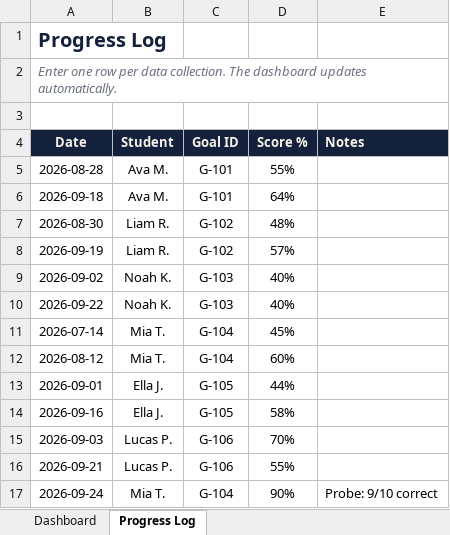
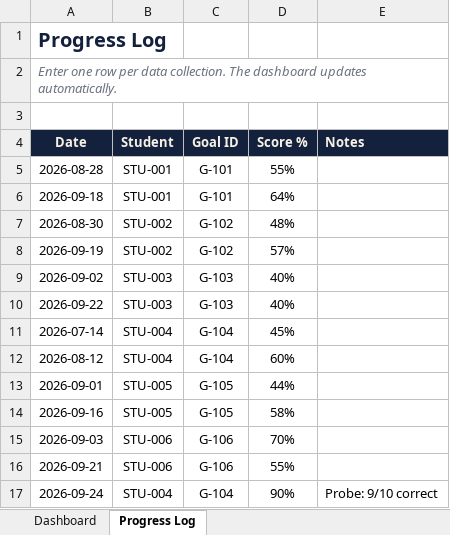
Before and after one commit to assafrentalboost-cell/ledger-lime-production, an Excel workbook: video-engine/sources/p13-iep-tracker/workbook/p13_reconstruction_after.xlsx, sheet Progress Log, drawn as a sheet; values as stored, in another font and other column widths than the file's, no borders; the diff names each change by its address in the sheet, - before the commit and + after, or states it on an @@ line.

```diff
--- a/video-engine/sources/p13-iep-tracker/workbook/p13_reconstruction_after.xlsx (sheet Progress Log)
+++ b/video-engine/sources/p13-iep-tracker/workbook/p13_reconstruction_after.xlsx (sheet Progress Log)
-B5:B6 (Student): Ava M.
+B5:B6 (Student): STU-001
-B7:B8 (Student): Liam R.
+B7:B8 (Student): STU-002
-B9:B10 (Student): Noah K.
+B9:B10 (Student): STU-003
-B11:B12 (Student): Mia T.
+B11:B12 (Student): STU-004
-B13:B14 (Student): Ella J.
+B13:B14 (Student): STU-005
-B15:B16 (Student): Lucas P.
+B15:B16 (Student): STU-006
-B17 (Student): Mia T.
+B17 (Student): STU-004
```
Also changed, not shown: sheet Dashboard, video-engine/sources/p13-iep-tracker/workbook/p13_reconstruction_before.xlsx, 22 other files.
